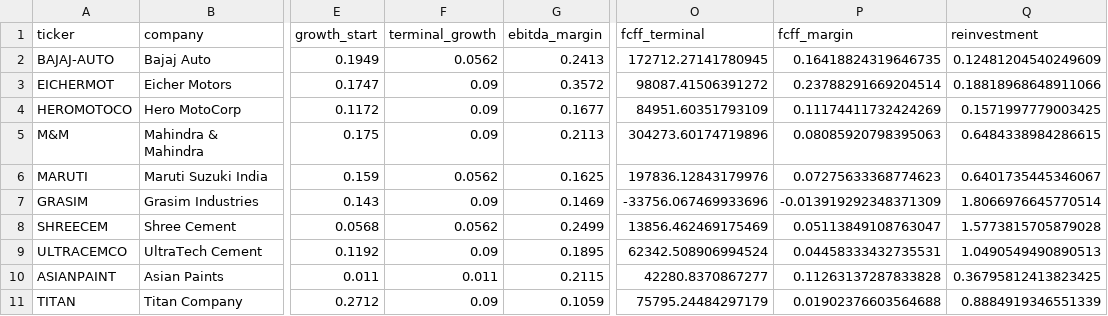
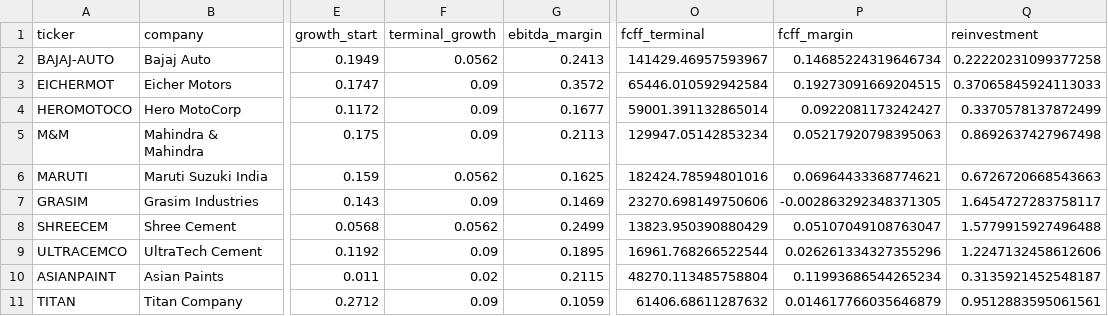
Before and after one commit to kaotekwarrushikesh-dotcom/portfolio-dashboard, a CSV file: assets/valuation-stage1-assumptions.csv, drawn as a sheet; only a part is shown, gaps mark what is left out; the diff covers the shown part only; the diff names each change by its address in the sheet, - before the commit and + after, or states it on an @@ line.

```diff
--- a/assets/valuation-stage1-assumptions.csv
+++ b/assets/valuation-stage1-assumptions.csv
-O2 (fcff_terminal): 172712.27141780945
+O2 (fcff_terminal): 141429.46957593967
-P2 (fcff_margin): 0.16418824319646735
+P2 (fcff_margin): 0.14685224319646734
-Q2 (reinvestment): 0.12481204540249609
+Q2 (reinvestment): 0.22220231099377258
-O3 (fcff_terminal): 98087.41506391272
+O3 (fcff_terminal): 65446.010592942584
-P3 (fcff_margin): 0.23788291669204514
+P3 (fcff_margin): 0.19273091669204515
-Q3 (reinvestment): 0.18818968648911066
+Q3 (reinvestment): 0.37065845924113033
-O4 (fcff_terminal): 84951.60351793109
+O4 (fcff_terminal): 59001.391132865014
-P4 (fcff_margin): 0.11174411732424269
+P4 (fcff_margin): 0.0922081173242427
-Q4 (reinvestment): 0.1571997779003425
+Q4 (reinvestment): 0.3370578137872499
-O5 (fcff_terminal): 304273.60174719896
+O5 (fcff_terminal): 129947.05142853234
-P5 (fcff_margin): 0.08085920798395063
+P5 (fcff_margin): 0.05217920798395063
-Q5 (reinvestment): 0.6484338984286615
+Q5 (reinvestment): 0.8692637427967498
-O6 (fcff_terminal): 197836.12843179976
+O6 (fcff_terminal): 182424.78594801016
-P6 (fcff_margin): 0.07275633368774623
+P6 (fcff_margin): 0.06964433368774621
-Q6 (reinvestment): 0.6401735445346067
+Q6 (reinvestment): 0.6726720668543663
-O7 (fcff_terminal): -33756.067469933696
+O7 (fcff_terminal): 23270.698149750606
-P7 (fcff_margin): -0.013919292348371309
+P7 (fcff_margin): -0.002863292348371305
-Q7 (reinvestment): 1.8066976645770514
+Q7 (reinvestment): 1.6454727283758117
-O8 (fcff_terminal): 13856.462469175469
+O8 (fcff_terminal): 13823.950390880429
-P8 (fcff_margin): 0.05113849108763047
+P8 (fcff_margin): 0.05107049108763047
-Q8 (reinvestment): 1.5773815705879028
+Q8 (reinvestment): 1.5779915927496488
-O9 (fcff_terminal): 62342.508906994524
+O9 (fcff_terminal): 16961.768266522544
-P9 (fcff_margin): 0.04458333432735531
+P9 (fcff_margin): 0.026261334327355296
-Q9 (reinvestment): 1.0490549490890513
+Q9 (reinvestment): 1.2247132458612606
-F10 (terminal_growth): 0.011
+F10 (terminal_growth): 0.02
-O10 (fcff_terminal): 42280.8370867277
+O10 (fcff_terminal): 48270.113485758804
-P10 (fcff_margin): 0.11263137287833828
+P10 (fcff_margin): 0.11993686544265234
-Q10 (reinvestment): 0.36795812413823425
+Q10 (reinvestment): 0.3135921452548187
-O11 (fcff_terminal): 75795.24484297179
+O11 (fcff_terminal): 61406.68611287632
-P11 (fcff_margin): 0.01902376603564688
+P11 (fcff_margin): 0.014617766035646879
-Q11 (reinvestment): 0.8884919346551339
+Q11 (reinvestment): 0.9512883595061561
```
Also changed, not shown: 71 edited cells elsewhere in this file, 2 other files.
